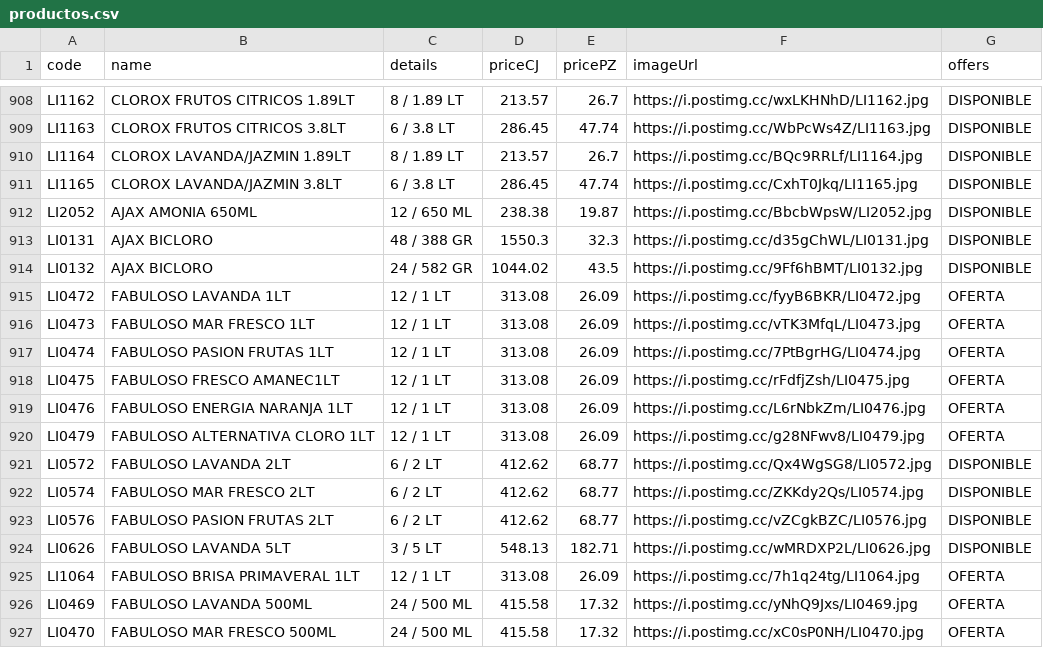
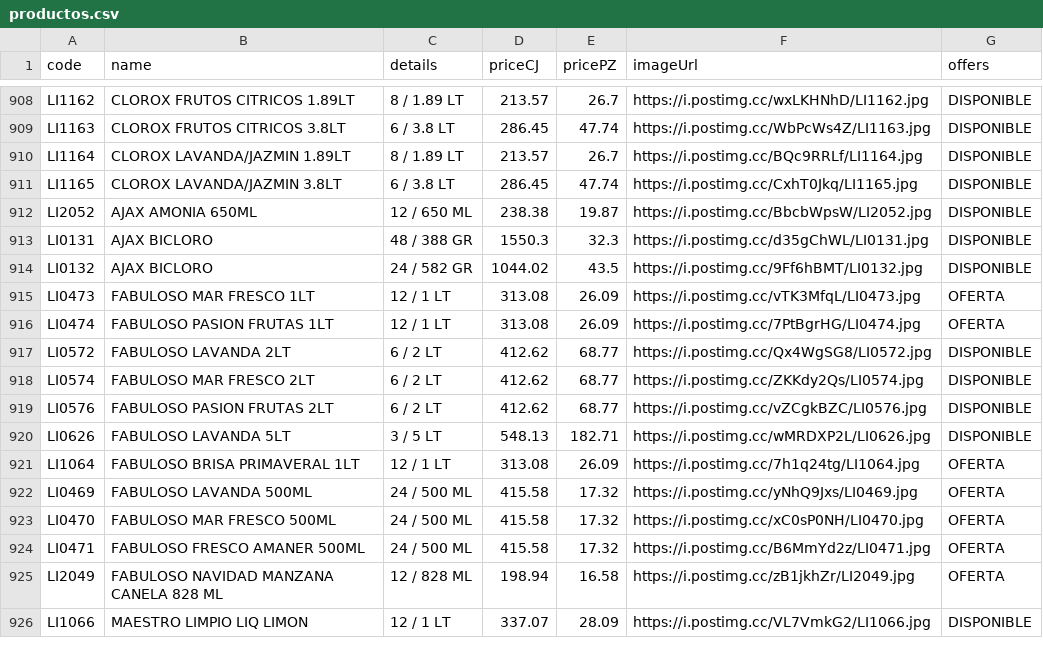
Before and after one commit to Mac-U/supermac-DB, a CSV file: productos.csv, drawn as a sheet; only a part is shown, gaps mark what is left out; the shorter side is filled out with more unchanged rows.

Commit message:
Actualiza catálogo (4 cambios): - Borra registro: code: LI0479 | name: FABULOSO ALTERNATIVA CLORO 1LT | priceCJ: 313.08 | pricePZ: 26.09 | imagen: https://i.postimg.cc/g28NFwv8/LI0479.jpg - Borra registro: code: LI0476 | name: FABULOSO ENERGIA NARANJA 1LT | priceCJ: 313.08 | pricePZ: 26.09 | imagen: https://i.postimg.cc/L6rNbkZm/LI0476.jpg - Borra registro: code: LI0475 | name: FABULOSO FRESCO AMANEC1LT | priceCJ: 313.08 | pricePZ: 26.09 | imagen: https://i.postimg.cc/rFdfjZsh/LI0475.jpg - Borra registro: code: LI0472 | name: FABULOSO LAVANDA 1LT | priceCJ: 313.08 | pricePZ: 26.09 | imagen: https://i.postimg.cc/fyyB6BKR/LI0472.jpg

```diff
--- a/productos.csv
+++ b/productos.csv
@@ -914,8 +914,4 @@ LI0131,AJAX BICLORO,48 / 388 GR,1550.3,32.3,https://i.postimg.cc/d35gChWL/LI0131
 LI0132,AJAX BICLORO,24 / 582 GR,1044.02,43.5,https://i.postimg.cc/9Ff6hBMT/LI0132.jpg,DISPONIBLE
-LI0472,FABULOSO LAVANDA 1LT,12 / 1 LT,313.08,26.09,https://i.postimg.cc/fyyB6BKR/LI0472.jpg,OFERTA
 LI0473,FABULOSO MAR FRESCO 1LT,12 / 1 LT,313.08,26.09,https://i.postimg.cc/vTK3MfqL/LI0473.jpg,OFERTA
 LI0474,FABULOSO PASION FRUTAS 1LT,12 / 1 LT,313.08,26.09,https://i.postimg.cc/7PtBgrHG/LI0474.jpg,OFERTA
-LI0475,FABULOSO FRESCO AMANEC1LT,12 / 1 LT,313.08,26.09,https://i.postimg.cc/rFdfjZsh/LI0475.jpg,OFERTA
-LI0476,FABULOSO ENERGIA NARANJA 1LT,12 / 1 LT,313.08,26.09,https://i.postimg.cc/L6rNbkZm/LI0476.jpg,OFERTA
-LI0479,FABULOSO ALTERNATIVA CLORO 1LT,12 / 1 LT,313.08,26.09,https://i.postimg.cc/g28NFwv8/LI0479.jpg,OFERTA
 LI0572,FABULOSO LAVANDA 2LT,6 / 2 LT,412.62,68.77,https://i.postimg.cc/Qx4WgSG8/LI0572.jpg,DISPONIBLE
```
